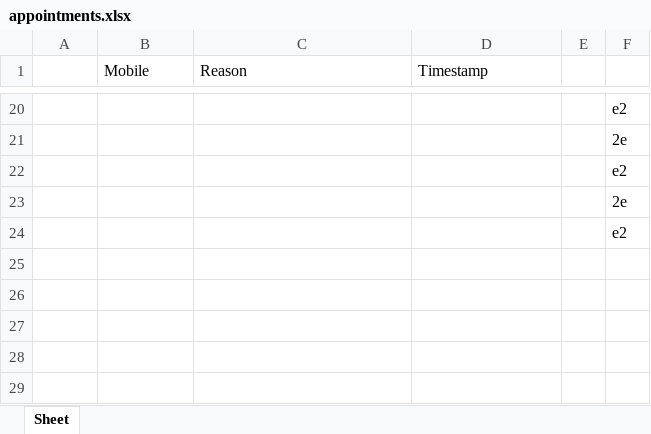
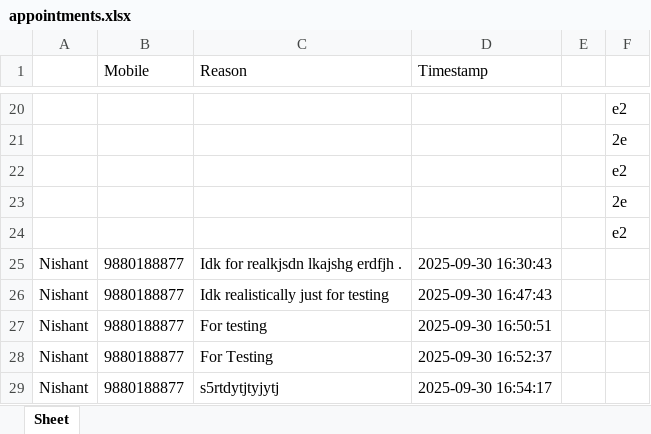
Before and after one commit to DivitCoder-HTMLCSSPython/clinic-web.github.io, an Excel workbook: appointments.xlsx, sheet Sheet, drawn as a sheet; only a part is shown, gaps mark what is left out; values as stored, in another font and other column widths than the file's, no borders; the diff names each change by its address in the sheet, - before the commit and + after, or states it on an @@ line.

```diff
--- a/appointments.xlsx (sheet Sheet)
+++ b/appointments.xlsx (sheet Sheet)
+row 25: Nishant | 9880188877 | Idk for realkjsdn lkajshg erdfjh . | 2025-09-30 16:30:43
+row 26: Nishant | 9880188877 | Idk realistically just for testing | 2025-09-30 16:47:43
+row 27: Nishant | 9880188877 | For testing | 2025-09-30 16:50:51
+row 28: Nishant | 9880188877 | For Testing | 2025-09-30 16:52:37
+row 29: Nishant | 9880188877 | s5rtdytjtyjytj | 2025-09-30 16:54:17
```
Also changed, not shown: 4 other files.
